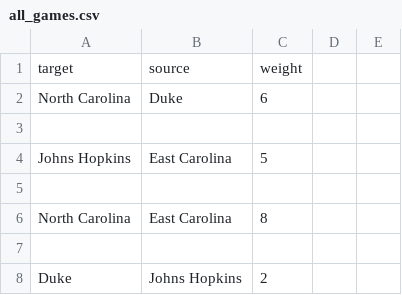
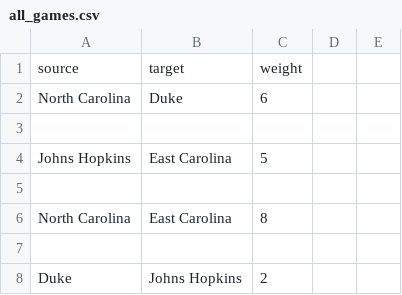
Before and after one commit to mannguyen25/The-Ultimate-Network, a CSV file: all_games.csv, drawn as a sheet; only a part is shown.

Commit message:
Update all_games.csv

```diff
--- a/all_games.csv
+++ b/all_games.csv
@@ -1,2 +1,2 @@
-target, source, weight
+source, target, weight
 North Carolina,Duke,6
```
